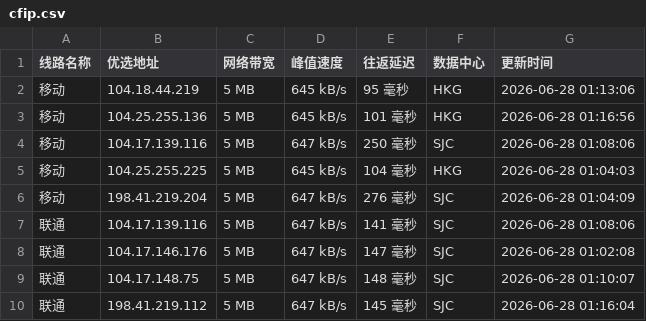
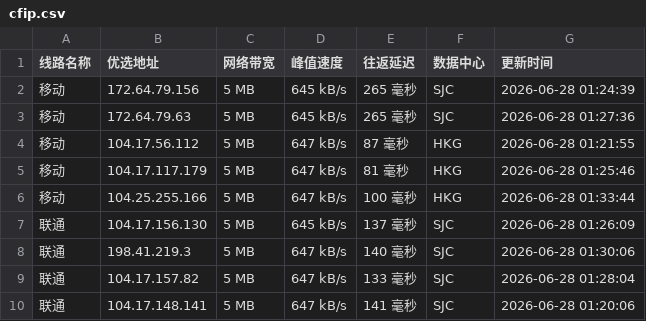
Before and after one commit to yuanxiawan/cfipv4db, a CSV file: cfip.csv, drawn as a sheet; only a part is shown; the diff covers the shown part only.

```diff
--- a/cfip.csv
+++ b/cfip.csv
@@ -1,10 +1,10 @@
 线路名称,优选地址,网络带宽,峰值速度,往返延迟,数据中心,更新时间
-移动,104.18.44.219,5 MB,645 kB/s,95 毫秒,HKG,2026-06-28 01:13:06
-移动,104.25.255.136,5 MB,645 kB/s,101 毫秒,HKG,2026-06-28 01:16:56
-移动,104.17.139.116,5 MB,647 kB/s,250 毫秒,SJC,2026-06-28 01:08:06
-移动,104.25.255.225,5 MB,645 kB/s,104 毫秒,HKG,2026-06-28 01:04:03
-移动,198.41.219.204,5 MB,647 kB/s,276 毫秒,SJC,2026-06-28 01:04:09
-联通,104.17.139.116,5 MB,647 kB/s,141 毫秒,SJC,2026-06-28 01:08:06
-联通,104.17.146.176,5 MB,647 kB/s,147 毫秒,SJC,2026-06-28 01:02:08
-联通,104.17.148.75,5 MB,647 kB/s,148 毫秒,SJC,2026-06-28 01:10:07
-联通,198.41.219.112,5 MB,647 kB/s,145 毫秒,SJC,2026-06-28 01:16:04
+移动,172.64.79.156,5 MB,645 kB/s,265 毫秒,SJC,2026-06-28 01:24:39
+移动,172.64.79.63,5 MB,645 kB/s,265 毫秒,SJC,2026-06-28 01:27:36
+移动,104.17.56.112,5 MB,647 kB/s,87 毫秒,HKG,2026-06-28 01:21:55
+移动,104.17.117.179,5 MB,647 kB/s,81 毫秒,HKG,2026-06-28 01:25:46
+移动,104.25.255.166,5 MB,647 kB/s,100 毫秒,HKG,2026-06-28 01:33:44
+联通,104.17.156.130,5 MB,645 kB/s,137 毫秒,SJC,2026-06-28 01:26:09
+联通,198.41.219.3,5 MB,647 kB/s,140 毫秒,SJC,2026-06-28 01:30:06
+联通,104.17.157.82,5 MB,647 kB/s,133 毫秒,SJC,2026-06-28 01:28:04
+联通,104.17.148.141,5 MB,647 kB/s,141 毫秒,SJC,2026-06-28 01:20:06
```
Also changed, not shown: 19 edited cells elsewhere in this file, 1 other file.
